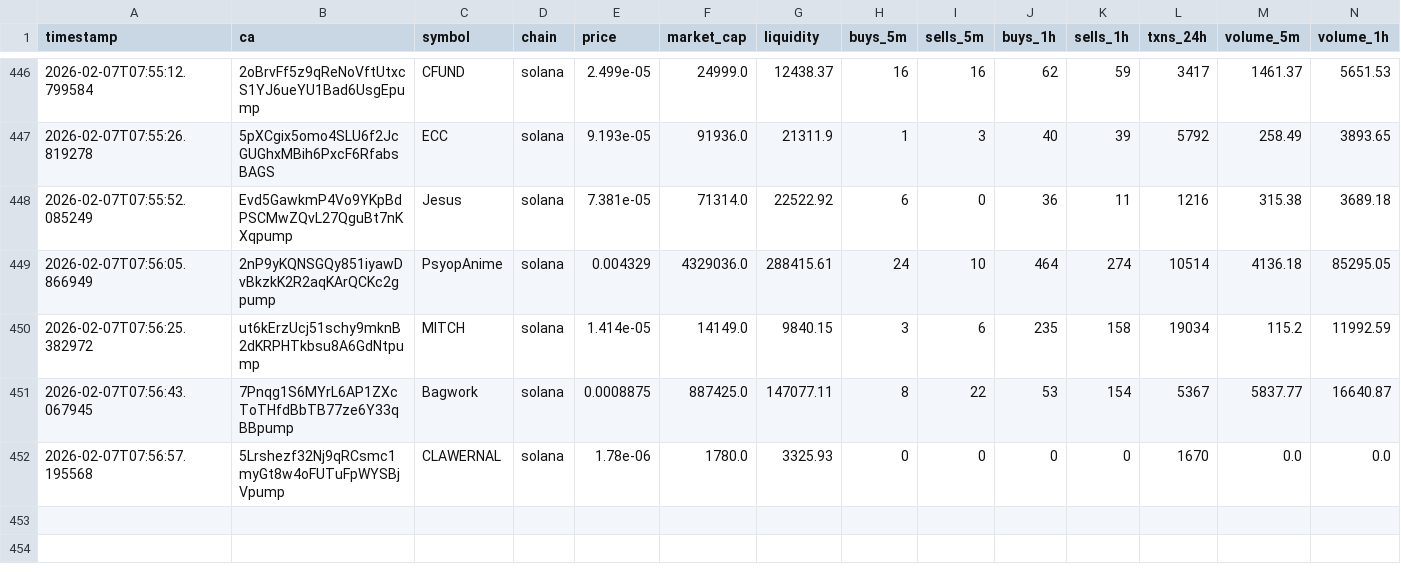
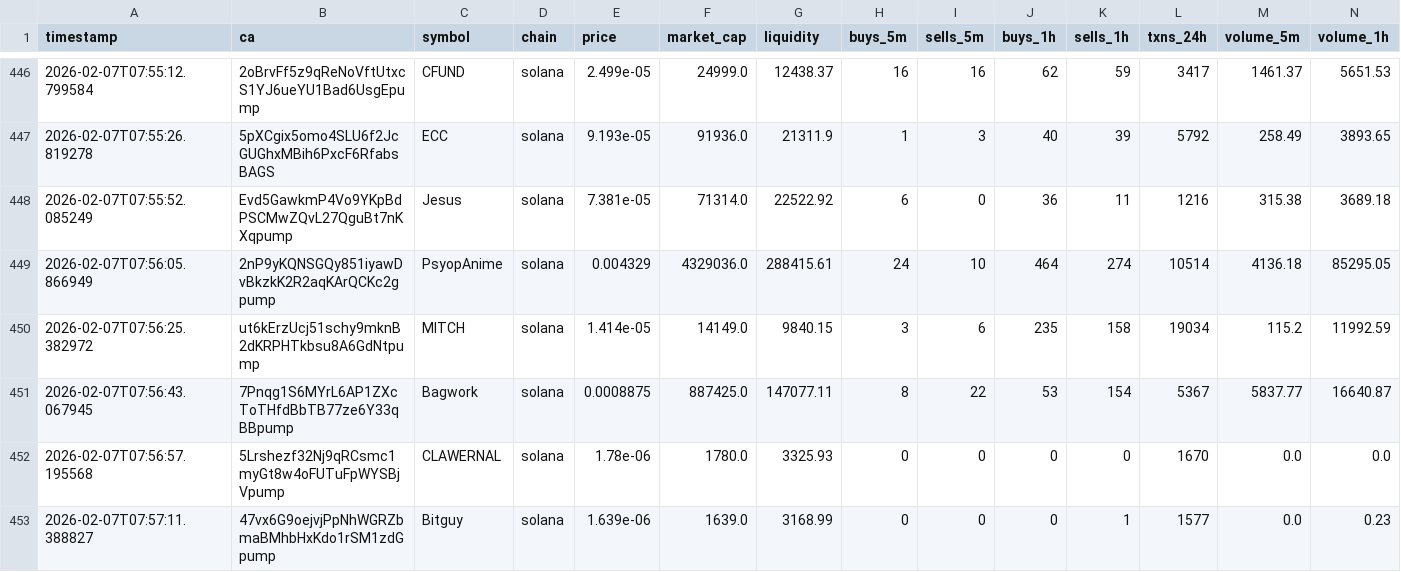
Before and after one commit to chandanm-cpu/meme-trading-tool, a CSV file: coin_data.csv, drawn as a sheet; only a part is shown, gaps mark what is left out; rows hold the shown columns only; the diff names each change by its address in the sheet, - before the commit and + after, or states it on an @@ line.

Commit message:
update data

```diff
--- a/coin_data.csv
+++ b/coin_data.csv
+row 453: 2026-02-07T07:57:11.388827 | 47vx6G9oejvjPpNhWGRZbmaBMhbHxKdo1rSM1zdGpump | Bitguy | solana | 1.639e-06 | 1639.0 | 3168.99 | 0 | 0 | 0 | 1 | 1577 | 0.0 | 0.23
```
